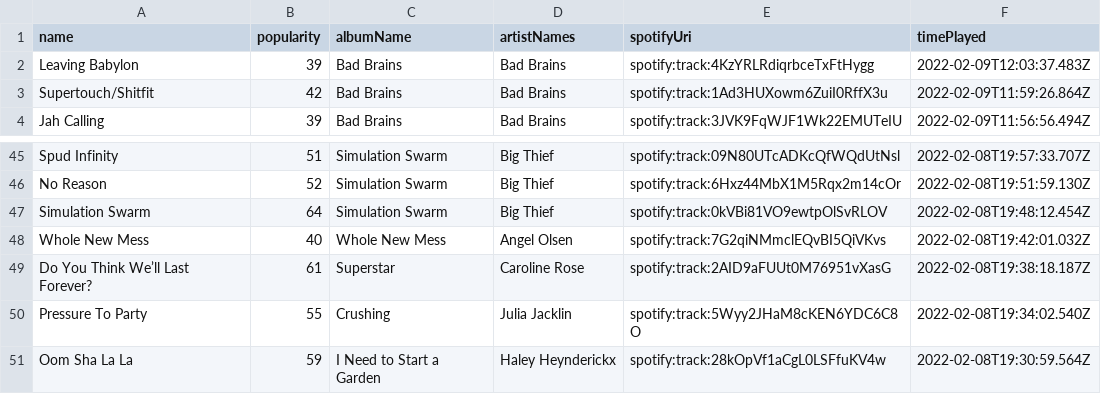
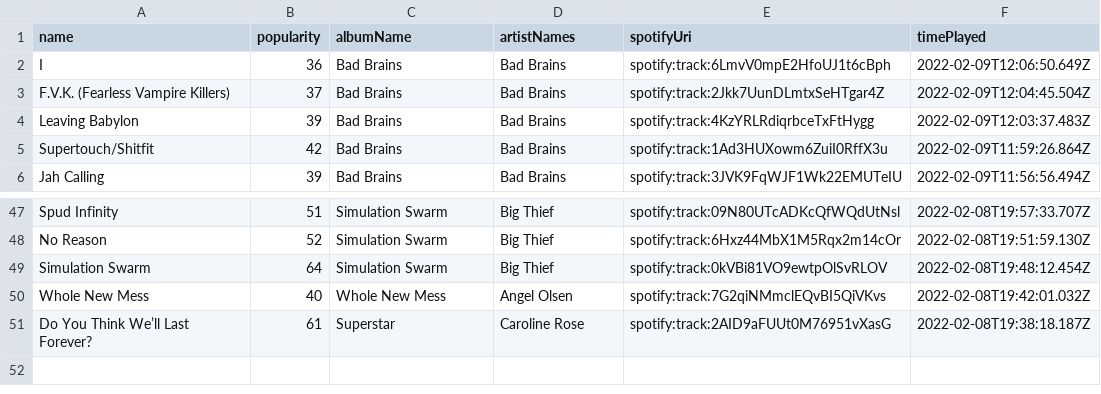
Before and after one commit to mlinds/spotify-data, a CSV file: data_out/recent.csv, drawn as a sheet; only a part is shown, gaps mark what is left out; removed rows and columns are numbered as before the commit, all else as after; the diff names each change by its address in the sheet, - before the commit and + after, or states it on an @@ line.

```diff
--- a/data_out/recent.csv
+++ b/data_out/recent.csv
+row 2: I | 36 | Bad Brains | Bad Brains | spotify:track:6LmvV0mpE2HfoUJ1t6cBph | 2022-02-09T12:06:50.649Z
+row 3: F.V.K. (Fearless Vampire Killers) | 37 | Bad Brains | Bad Brains | spotify:track:2Jkk7UunDLmtxSeHTgar4Z | 2022-02-09T12:04:45.504Z
-row 50: Pressure To Party | 55 | Crushing | Julia Jacklin | spotify:track:5Wyy2JHaM8cKEN6YDC6C8O | 2022-02-08T19:34:02.540Z
-row 51: Oom Sha La La | 59 | I Need to Start a Garden | Haley Heynderickx | spotify:track:28kOpVf1aCgL0LSFfuKV4w | 2022-02-08T19:30:59.564Z
```
Also changed, not shown: data_out/streamHistory.csv.
